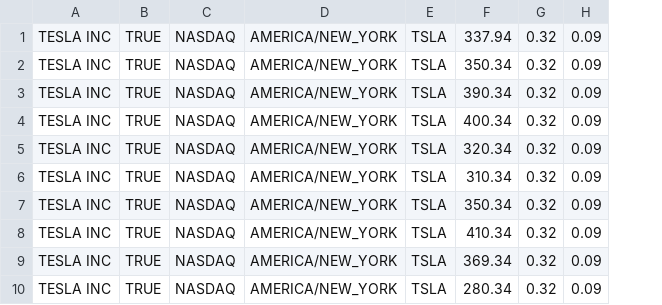
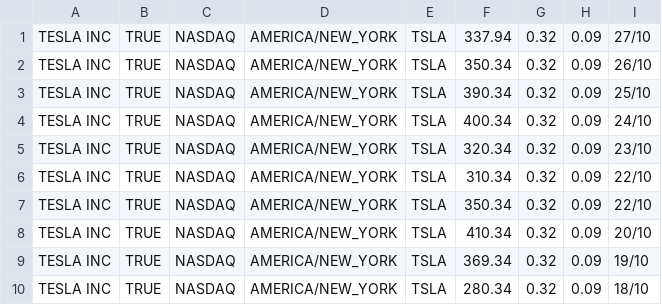
Before and after one commit to bilalzahid26/trades, a CSV file: TSLA.CSV, drawn as a sheet; the diff names each change by its address in the sheet, - before the commit and + after, or states it on an @@ line.

Commit message:
rg

```diff
--- a/TSLA.CSV
+++ b/TSLA.CSV
+column I, rows 1-10: 27/10 | 26/10 | 25/10 | 24/10 | 23/10 | 22/10 | 22/10 | 20/10 | 19/10 | 18/10
```
